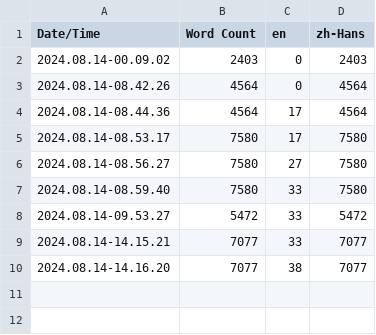
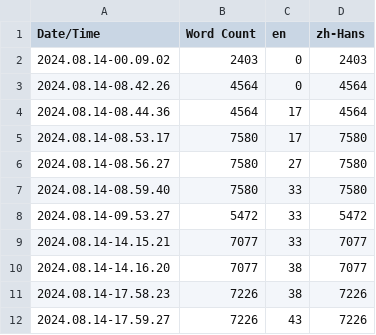
Before and after one commit to YuiKun2002/InfiniteGame, a CSV file: Content/Localization/Game/Game.csv, drawn as a sheet.

```diff
--- a/Content/Localization/Game/Game.csv
+++ b/Content/Localization/Game/Game.csv
@@ -10 +10,3 @@ Date/Time,Word Count,en,zh-Hans
 2024.08.14-14.16.20,7077,38,7077
+2024.08.14-17.58.23,7226,38,7226
+2024.08.14-17.59.27,7226,43,7226
```
Also changed, not shown: 14 other files.
